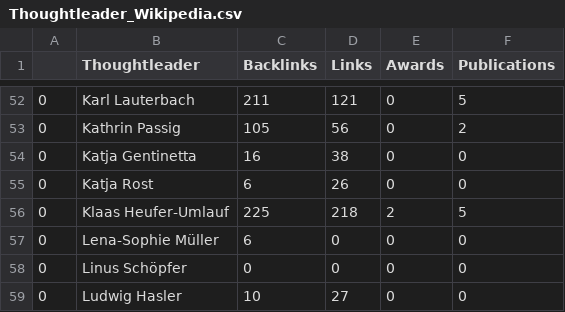
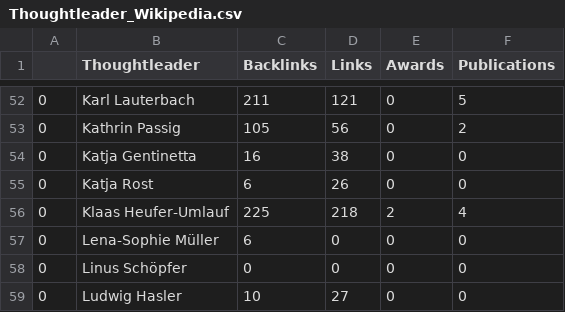
Before and after one commit to icknOrg/COINS_SwissThoughtleaders, a CSV file: Thoughtleader_Wikipedia.csv, drawn as a sheet; only a part is shown, gaps mark what is left out.

Commit message:
Update Thoughtleader_Wikipedia.csv

```diff
--- a/Thoughtleader_Wikipedia.csv
+++ b/Thoughtleader_Wikipedia.csv
@@ -55,3 +55,3 @@
 0,Katja Rost,6,26,0,0
-0,Klaas Heufer-Umlauf,225,218,2,5
+0,Klaas Heufer-Umlauf,225,218,2,4
 0,Lena-Sophie Müller,6,0,0,0
```
